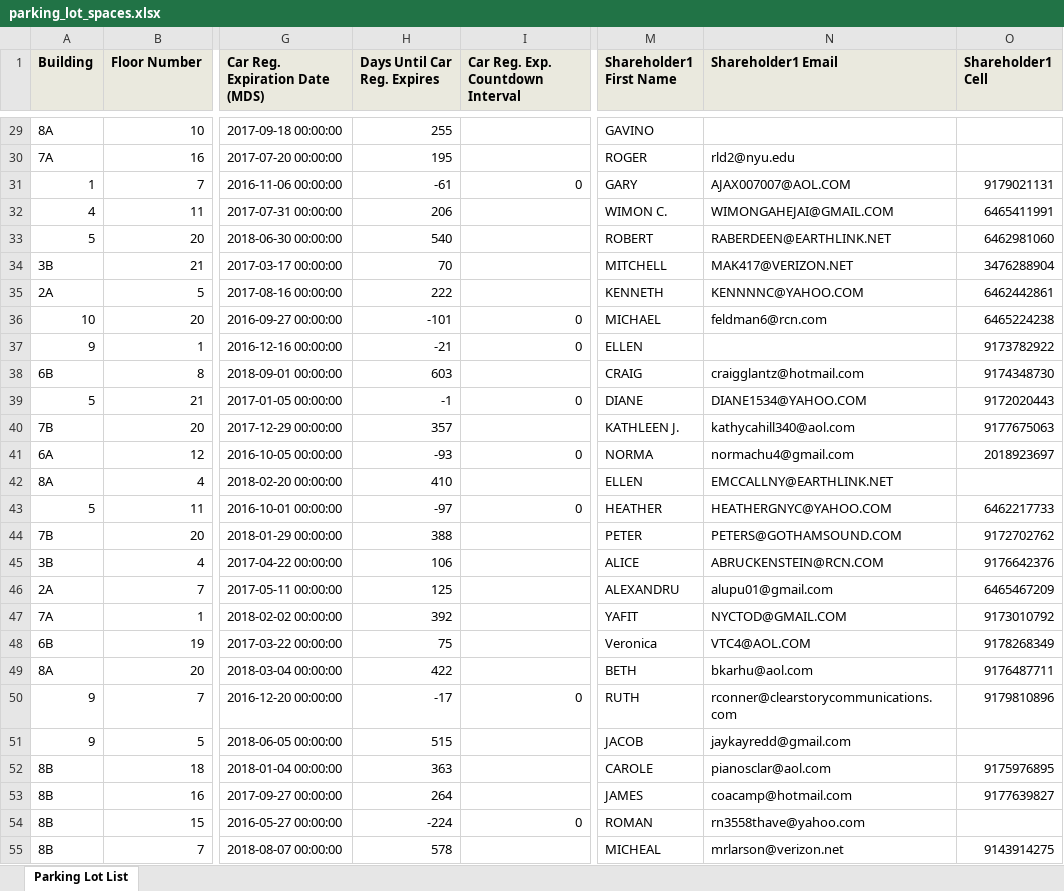
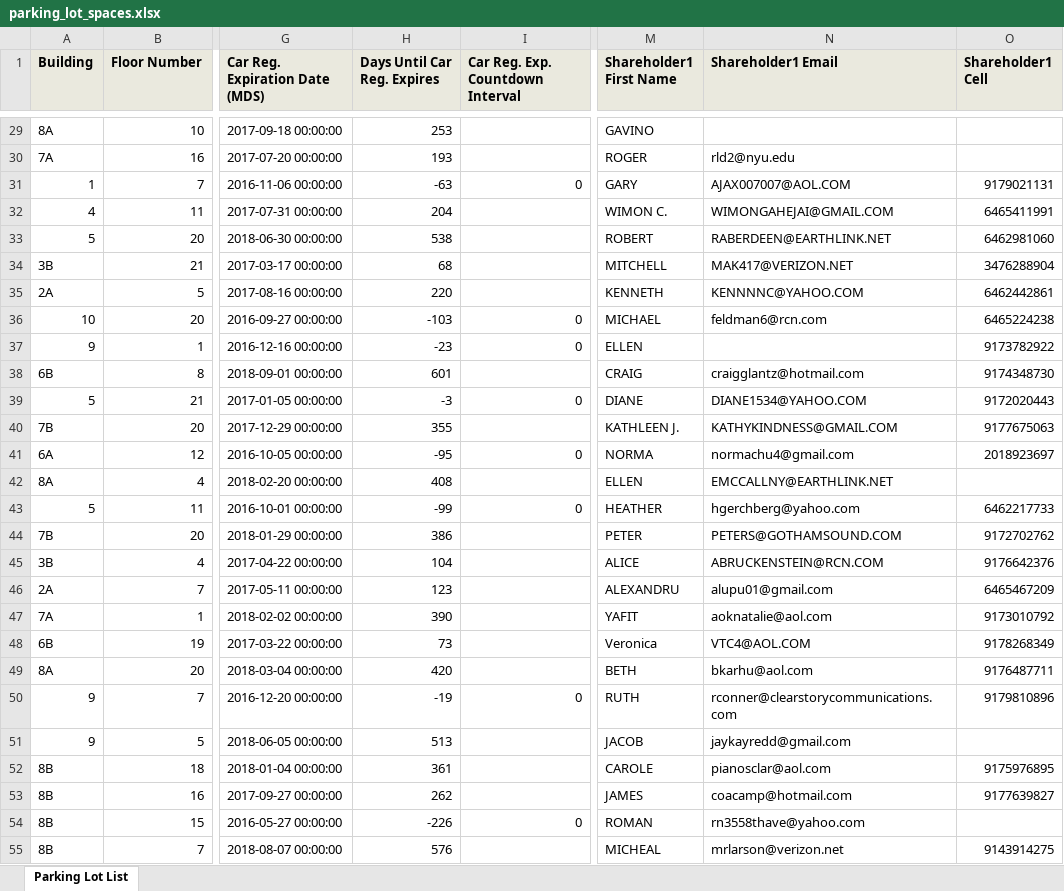
Before and after one commit to sfrizell/pennsouth-aweber, an Excel workbook: app_output/parking_lot_spaces.xlsx, sheet Parking Lot List, drawn as a sheet; only a part is shown, gaps mark what is left out; values as stored, in another font and other column widths than the file's, no borders; the diff covers the shown part only; the diff names each change by its address in the sheet, - before the commit and + after, or states it on an @@ line.

```diff
--- a/app_output/parking_lot_spaces.xlsx (sheet Parking Lot List)
+++ b/app_output/parking_lot_spaces.xlsx (sheet Parking Lot List)
-H29 (Days Until Car Reg. Expires): 255
+H29 (Days Until Car Reg. Expires): 253
-H30 (Days Until Car Reg. Expires): 195
+H30 (Days Until Car Reg. Expires): 193
-H31 (Days Until Car Reg. Expires): -61
+H31 (Days Until Car Reg. Expires): -63
-H32 (Days Until Car Reg. Expires): 206
+H32 (Days Until Car Reg. Expires): 204
-H33 (Days Until Car Reg. Expires): 540
+H33 (Days Until Car Reg. Expires): 538
-H34 (Days Until Car Reg. Expires): 70
+H34 (Days Until Car Reg. Expires): 68
-H35 (Days Until Car Reg. Expires): 222
+H35 (Days Until Car Reg. Expires): 220
-H36 (Days Until Car Reg. Expires): -101
+H36 (Days Until Car Reg. Expires): -103
-H37 (Days Until Car Reg. Expires): -21
+H37 (Days Until Car Reg. Expires): -23
-H38 (Days Until Car Reg. Expires): 603
+H38 (Days Until Car Reg. Expires): 601
-H39 (Days Until Car Reg. Expires): -1
+H39 (Days Until Car Reg. Expires): -3
-H40 (Days Until Car Reg. Expires): 357
+H40 (Days Until Car Reg. Expires): 355
-N40 (Shareholder1 Email): kathycahill340@aol.com
+N40 (Shareholder1 Email): KATHYKINDNESS@GMAIL.COM
-H41 (Days Until Car Reg. Expires): -93
+H41 (Days Until Car Reg. Expires): -95
-H42 (Days Until Car Reg. Expires): 410
+H42 (Days Until Car Reg. Expires): 408
-H43 (Days Until Car Reg. Expires): -97
+H43 (Days Until Car Reg. Expires): -99
-N43 (Shareholder1 Email): HEATHERGNYC@YAHOO.COM
+N43 (Shareholder1 Email): hgerchberg@yahoo.com
-H44 (Days Until Car Reg. Expires): 388
+H44 (Days Until Car Reg. Expires): 386
-H45 (Days Until Car Reg. Expires): 106
+H45 (Days Until Car Reg. Expires): 104
-H46 (Days Until Car Reg. Expires): 125
+H46 (Days Until Car Reg. Expires): 123
-H47 (Days Until Car Reg. Expires): 392
+H47 (Days Until Car Reg. Expires): 390
-N47 (Shareholder1 Email): NYCTOD@GMAIL.COM
+N47 (Shareholder1 Email): aoknatalie@aol.com
-H48 (Days Until Car Reg. Expires): 75
+H48 (Days Until Car Reg. Expires): 73
-H49 (Days Until Car Reg. Expires): 422
+H49 (Days Until Car Reg. Expires): 420
-H50 (Days Until Car Reg. Expires): -17
+H50 (Days Until Car Reg. Expires): -19
-H51 (Days Until Car Reg. Expires): 515
+H51 (Days Until Car Reg. Expires): 513
-H52 (Days Until Car Reg. Expires): 363
+H52 (Days Until Car Reg. Expires): 361
-H53 (Days Until Car Reg. Expires): 264
+H53 (Days Until Car Reg. Expires): 262
-H54 (Days Until Car Reg. Expires): -224
+H54 (Days Until Car Reg. Expires): -226
-H55 (Days Until Car Reg. Expires): 578
+H55 (Days Until Car Reg. Expires): 576
```
Also changed, not shown: 519 edited cells elsewhere in this sheet, 5 other files.
